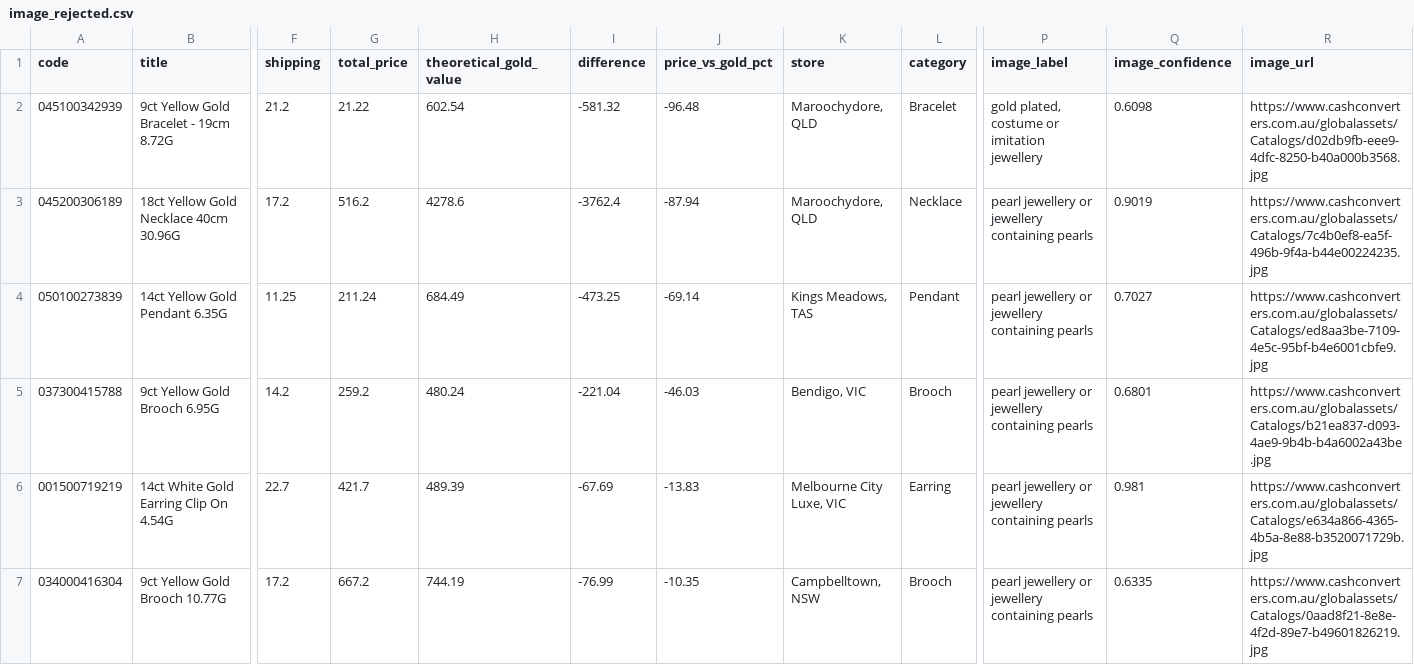
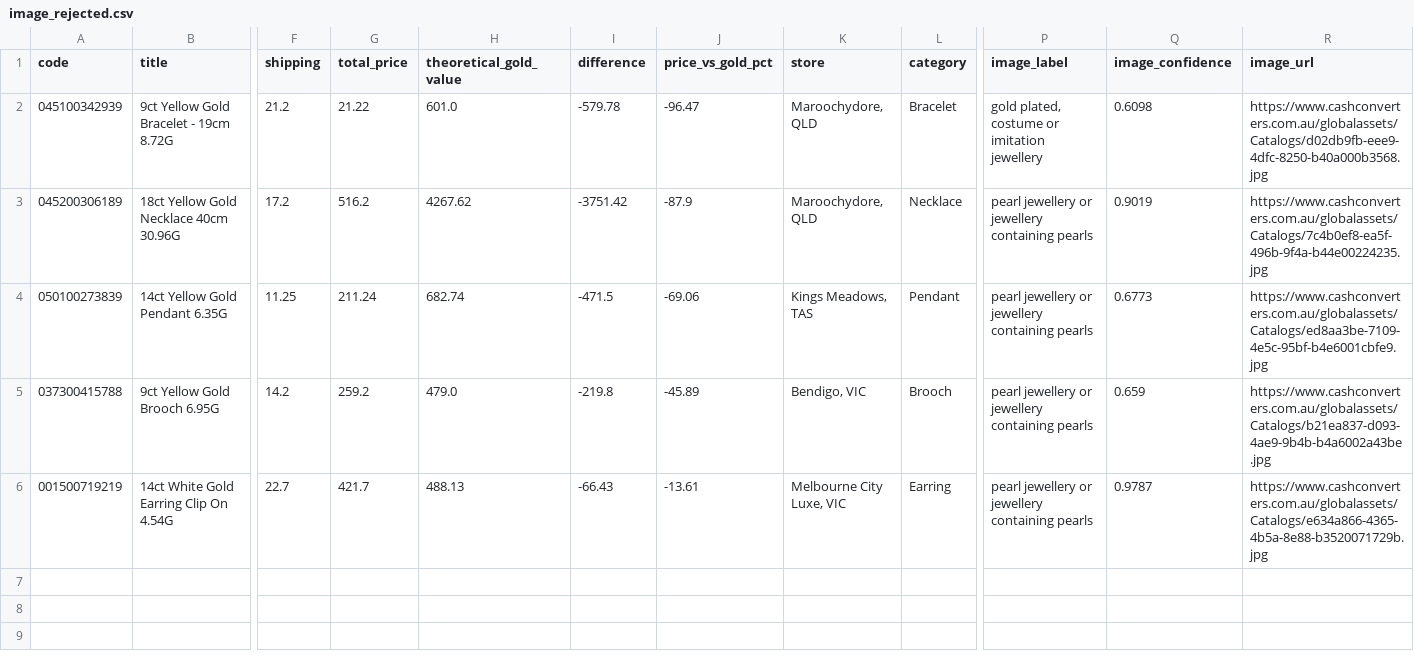
Before and after one commit to tycab03/gold-deal-finder, a CSV file: image_rejected.csv, drawn as a sheet; only a part is shown, gaps mark what is left out; rows hold the shown columns only; the diff names each change by its address in the sheet, - before the commit and + after, or states it on an @@ line.

```diff
--- a/image_rejected.csv
+++ b/image_rejected.csv
-H2 (theoretical_gold_value): 602.54
+H2 (theoretical_gold_value): 601.0
-I2 (difference): -581.32
+I2 (difference): -579.78
-J2 (price_vs_gold_pct): -96.48
+J2 (price_vs_gold_pct): -96.47
-H3 (theoretical_gold_value): 4278.6
+H3 (theoretical_gold_value): 4267.62
-I3 (difference): -3762.4
+I3 (difference): -3751.42
-J3 (price_vs_gold_pct): -87.94
+J3 (price_vs_gold_pct): -87.9
-H4 (theoretical_gold_value): 684.49
+H4 (theoretical_gold_value): 682.74
-I4 (difference): -473.25
+I4 (difference): -471.5
-J4 (price_vs_gold_pct): -69.14
+J4 (price_vs_gold_pct): -69.06
-Q4 (image_confidence): 0.7027
+Q4 (image_confidence): 0.6773
-H5 (theoretical_gold_value): 480.24
+H5 (theoretical_gold_value): 479.0
-I5 (difference): -221.04
+I5 (difference): -219.8
-J5 (price_vs_gold_pct): -46.03
+J5 (price_vs_gold_pct): -45.89
-Q5 (image_confidence): 0.6801
+Q5 (image_confidence): 0.659
-H6 (theoretical_gold_value): 489.39
+H6 (theoretical_gold_value): 488.13
-I6 (difference): -67.69
+I6 (difference): -66.43
-J6 (price_vs_gold_pct): -13.83
+J6 (price_vs_gold_pct): -13.61
-Q6 (image_confidence): 0.981
+Q6 (image_confidence): 0.9787
-row 7: 034000416304 | 9ct Yellow Gold Brooch 10.77G | 17.2 | 667.2 | 744.19 | -76.99 | -10.35 | Campbelltown, NSW | Brooch | pearl jewellery or jewellery containing pearls | 0.6335 | https://www.cashconverters.com.au/globalassets/Catalogs/0aad8f21-8e8e-4f2d-89e7-b49601826219.jpg
```
Also changed, not shown: 1 other file.
